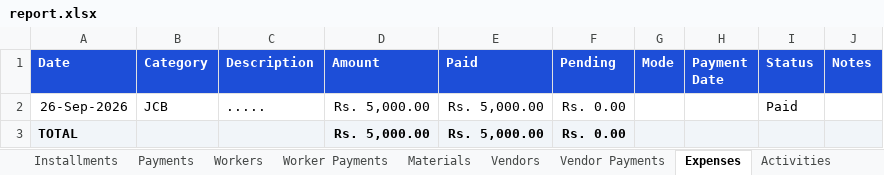
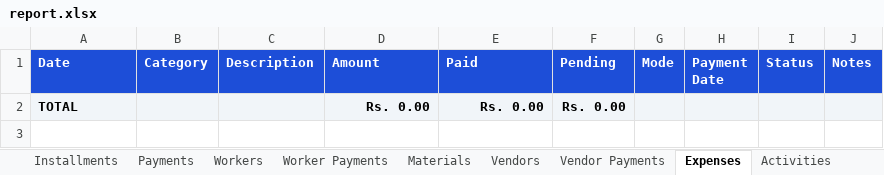
Before and after one commit to nikhil-salunkhe/civilsite-mitra, an Excel workbook: _report_audit/report.xlsx, sheet Expenses, drawn as a sheet; values as stored, in another font and other column widths than the file's, no borders; removed rows and columns are numbered as before the commit, all else as after; the diff names each change by its address in the sheet, - before the commit and + after, or states it on an @@ line.

```diff
--- a/_report_audit/report.xlsx (sheet Expenses)
+++ b/_report_audit/report.xlsx (sheet Expenses)
-row 2: 26-Sep-2026 | JCB | ..... | Rs. 5,000.00 | Rs. 5,000.00 | Rs. 0.00 |  |  | Paid
-D2 (Amount): Rs. 5,000.00
+D2 (Amount): Rs. 0.00
-E2 (Paid): Rs. 5,000.00
+E2 (Paid): Rs. 0.00
```
Also changed, not shown: sheet Materials, sheet Site Summary, sheet Payments, sheet Installments, sheet Worker Payments, sheet Investment, 4 more sheets, 13 other files.
